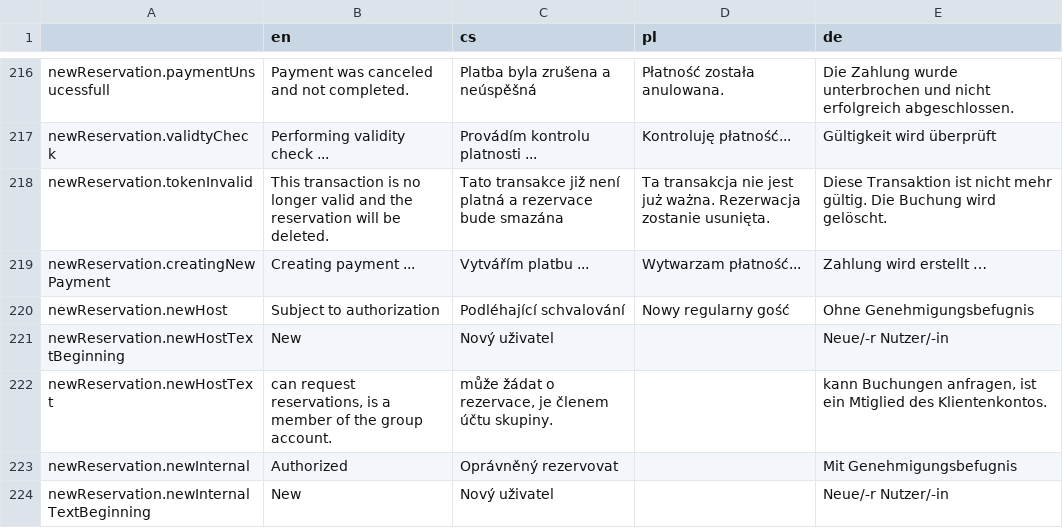
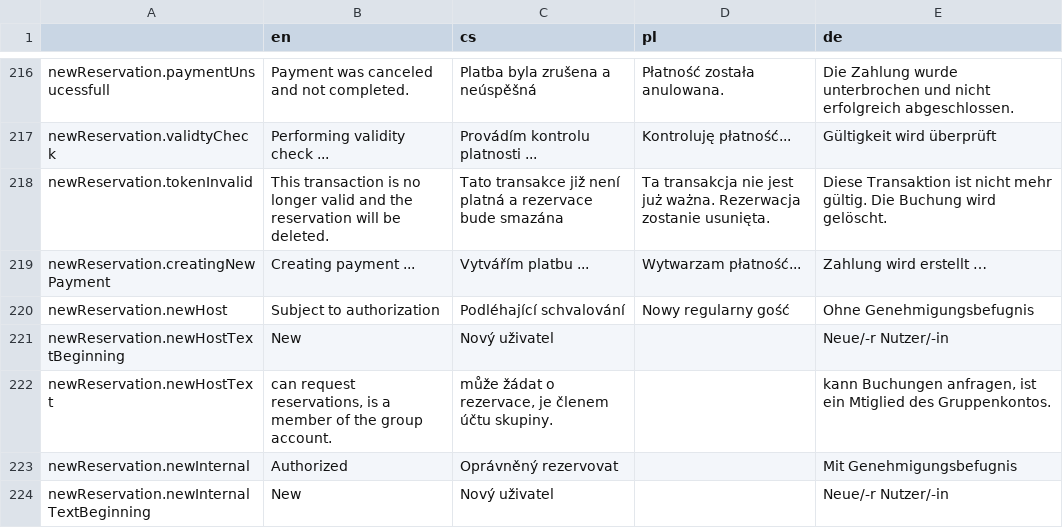
Before and after one commit to factorio-solutions/pid-desktop, a CSV file: app/_shared/locales/languages.csv, drawn as a sheet; only a part is shown, gaps mark what is left out; the diff covers the shown part only.

```diff
--- a/app/_shared/locales/languages.csv
+++ b/app/_shared/locales/languages.csv
@@ -604,3 +604,3 @@ newReservation.newHost,Subject to authorization,Podléhající schvalování,Now
 newReservation.newHostTextBeginning,New,Nový uživatel ,,Neue/-r Nutzer/-in
-newReservation.newHostText,"can request reservations, is a member of the group account.","může žádat o rezervace, je členem účtu skupiny.",,"kann Buchungen anfragen, ist ein Mtiglied des Klientenkontos."
+newReservation.newHostText,"can request reservations, is a member of the group account.","může žádat o rezervace, je členem účtu skupiny.",,"kann Buchungen anfragen, ist ein Mtiglied des Gruppenkontos."
 newReservation.newInternal,Authorized,Oprávněný rezervovat,,Mit Genehmigungsbefugnis
```
Also changed, not shown: 6 added rows and 22 edited cells elsewhere in this file, 4 other files.
